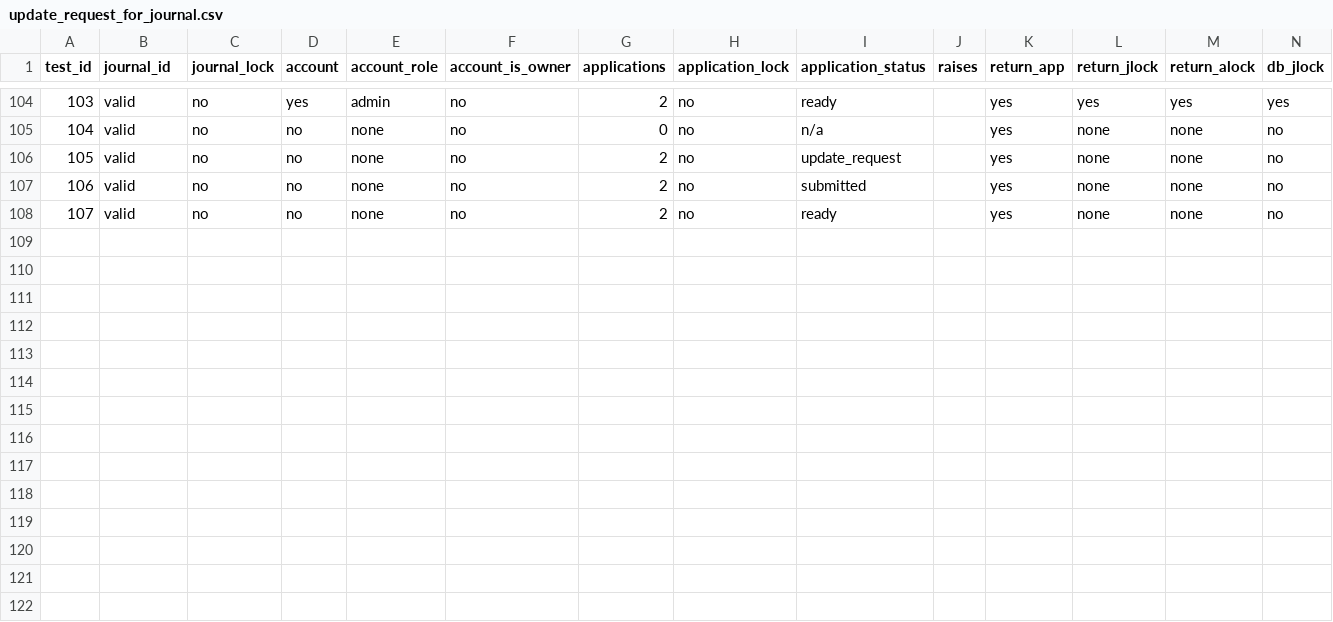
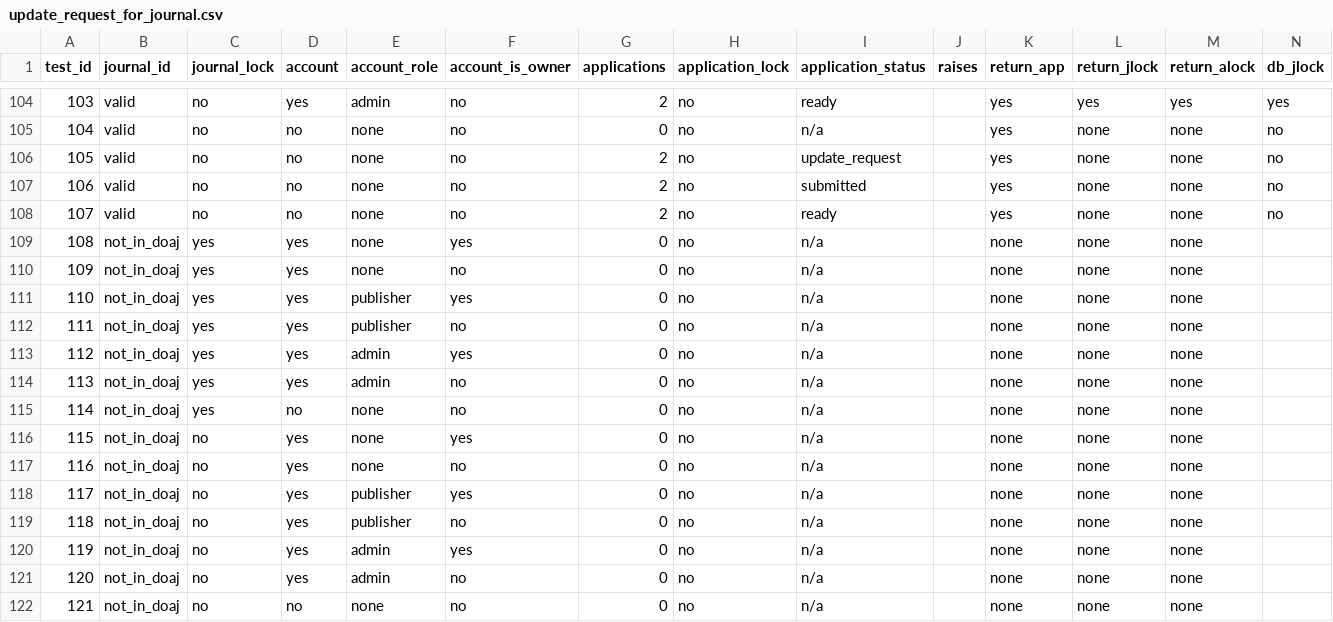
Before and after one commit to DOAJ/doaj, a CSV file: doajtest/matrices/update_request_for_journal.csv, drawn as a sheet; only a part is shown, gaps mark what is left out; rows hold the shown columns only; the diff names each change by its address in the sheet, - before the commit and + after, or states it on an @@ line.

Commit message:
prevent update requests for journals that are not in doaj from being created

```diff
--- a/doajtest/matrices/update_request_for_journal.csv
+++ b/doajtest/matrices/update_request_for_journal.csv
+row 109: 108 | not_in_doaj | yes | yes | none | yes | 0 | no | n/a |  | none | none | none
+row 110: 109 | not_in_doaj | yes | yes | none | no | 0 | no | n/a |  | none | none | none
+row 111: 110 | not_in_doaj | yes | yes | publisher | yes | 0 | no | n/a |  | none | none | none
+row 112: 111 | not_in_doaj | yes | yes | publisher | no | 0 | no | n/a |  | none | none | none
+row 113: 112 | not_in_doaj | yes | yes | admin | yes | 0 | no | n/a |  | none | none | none
+row 114: 113 | not_in_doaj | yes | yes | admin | no | 0 | no | n/a |  | none | none | none
+row 115: 114 | not_in_doaj | yes | no | none | no | 0 | no | n/a |  | none | none | none
+row 116: 115 | not_in_doaj | no | yes | none | yes | 0 | no | n/a |  | none | none | none
+row 117: 116 | not_in_doaj | no | yes | none | no | 0 | no | n/a |  | none | none | none
+row 118: 117 | not_in_doaj | no | yes | publisher | yes | 0 | no | n/a |  | none | none | none
+row 119: 118 | not_in_doaj | no | yes | publisher | no | 0 | no | n/a |  | none | none | none
+row 120: 119 | not_in_doaj | no | yes | admin | yes | 0 | no | n/a |  | none | none | none
+row 121: 120 | not_in_doaj | no | yes | admin | no | 0 | no | n/a |  | none | none | none
+row 122: 121 | not_in_doaj | no | no | none | no | 0 | no | n/a |  | none | none | none
```
Also changed, not shown: 3 other files.
